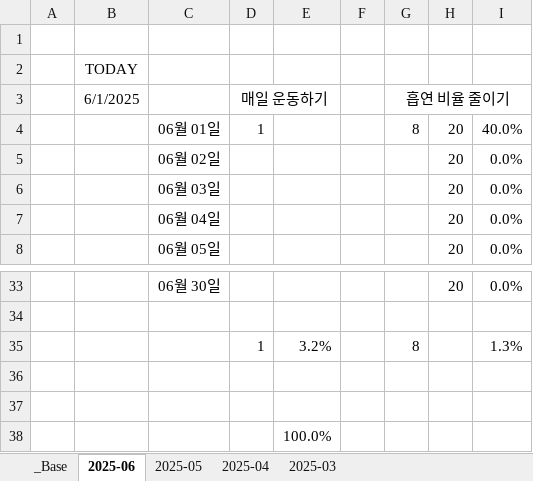
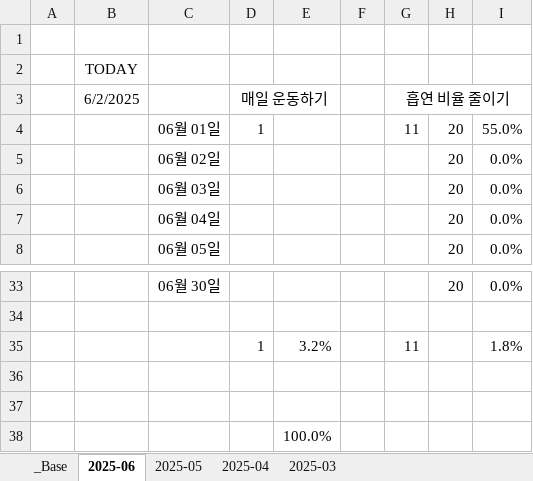
Before and after one commit to jcseo1028/jcseo1028.github.io, an Excel workbook: _qDailyReport/_check_System.xlsx, sheet 2025-06, drawn as a sheet; only a part is shown, gaps mark what is left out; values as stored, in another font and other column widths than the file's, no borders; conditional formats not drawn; the diff names each change by its address in the sheet, - before the commit and + after, or states it on an @@ line.

```diff
--- a/_qDailyReport/_check_System.xlsx (sheet 2025-06)
+++ b/_qDailyReport/_check_System.xlsx (sheet 2025-06)
-B3: 6/1/2025
+B3: 6/2/2025
-G4 (흡연 비율 줄이기): 8
+G4 (흡연 비율 줄이기): 11
-I4: 40.0%
+I4: 55.0%
-G35 (흡연 비율 줄이기): 8
+G35 (흡연 비율 줄이기): 11
-I35: 1.3%
+I35: 1.8%
```
Also changed, not shown: sheet 2025-04, sheet 2025-05, sheet _Base, 1 other file.
